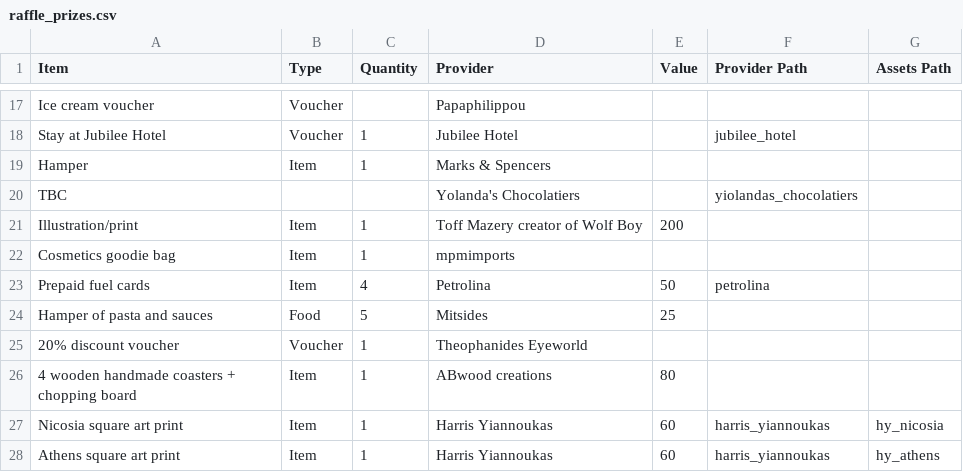
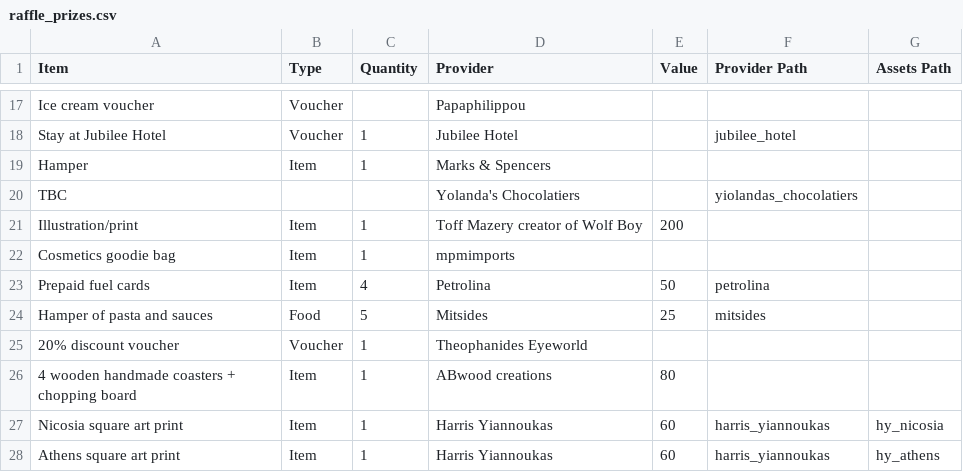
Before and after one commit to AnachronisticTech/jussa-raffle, a CSV file: resources/raffle_prizes.csv, drawn as a sheet; only a part is shown, gaps mark what is left out.

```diff
--- a/resources/raffle_prizes.csv
+++ b/resources/raffle_prizes.csv
@@ -23,3 +23,3 @@ Cosmetics goodie bag,Item,1,mpmimports,,,,,,,,,
 Prepaid fuel cards,Item,4,Petrolina,50,petrolina,,,,,,,
-Hamper of pasta and sauces,Food,5,Mitsides,25,,,,,,,,
+Hamper of pasta and sauces,Food,5,Mitsides,25,mitsides,,,,,,,
 20% discount voucher,Voucher,1,Theophanides Eyeworld,,,,,,,,,
```
Also changed, not shown: 1 other file.
